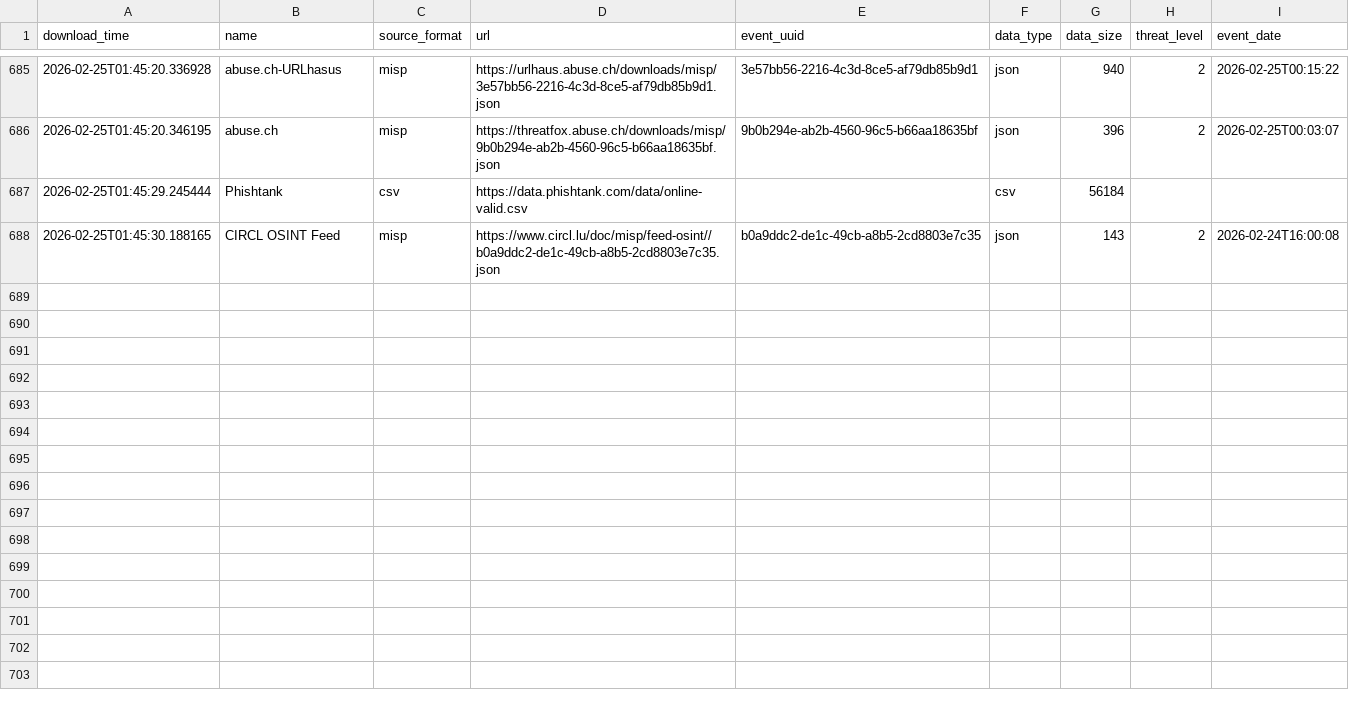
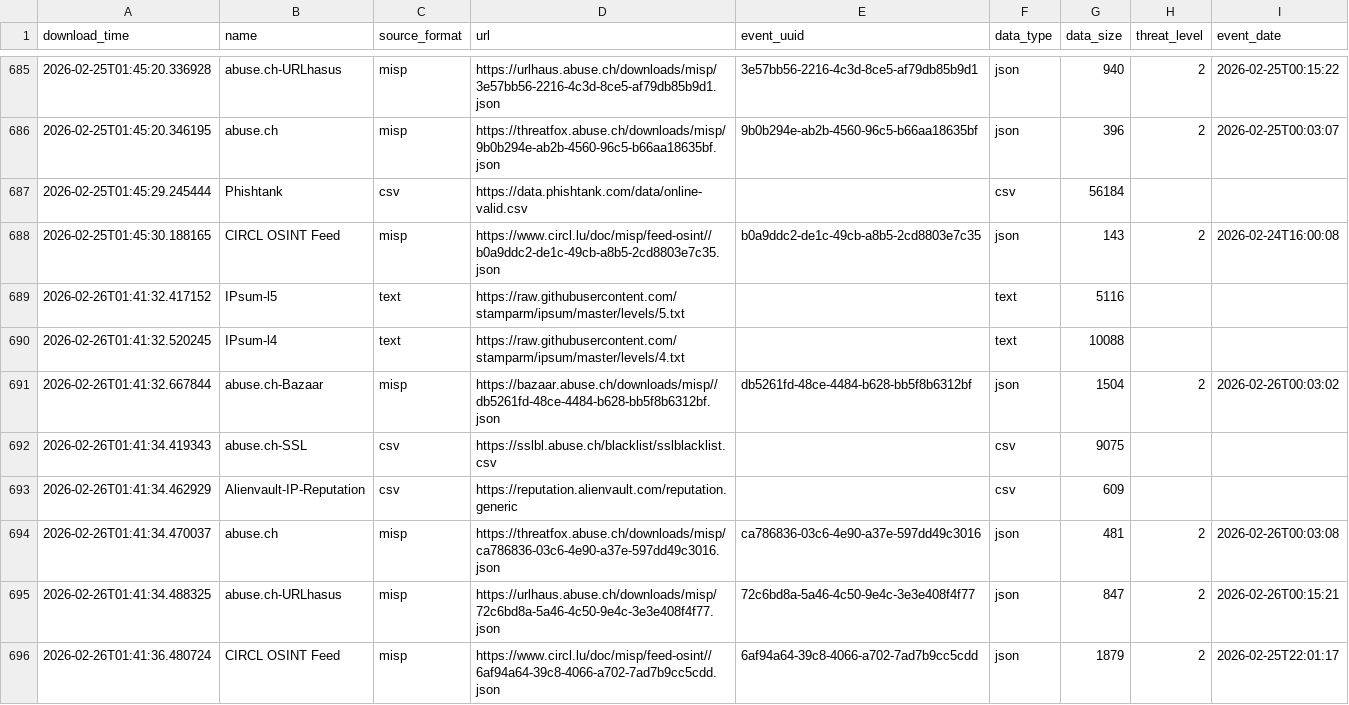
Before and after one commit to smart-sec/FinalThreatFeed, a CSV file: output/describe_file.csv, drawn as a sheet; only a part is shown, gaps mark what is left out; the diff names each change by its address in the sheet, - before the commit and + after, or states it on an @@ line.

```diff
--- a/output/describe_file.csv
+++ b/output/describe_file.csv
+row 689: 2026-02-26T01:41:32.417152 | IPsum-l5 | text | https://raw.githubusercontent.com/stamparm/ipsum/master/levels/5.txt |  | text | 5116
+row 690: 2026-02-26T01:41:32.520245 | IPsum-l4 | text | https://raw.githubusercontent.com/stamparm/ipsum/master/levels/4.txt |  | text | 10088
+row 691: 2026-02-26T01:41:32.667844 | abuse.ch-Bazaar | misp | https://bazaar.abuse.ch/downloads/misp//db5261fd-48ce-4484-b628-bb5f8b6312bf.json | db5261fd-48ce-4484-b628-bb5f8b6312bf | json | 1504 | 2 | 2026-02-26T00:03:02
+row 692: 2026-02-26T01:41:34.419343 | abuse.ch-SSL | csv | https://sslbl.abuse.ch/blacklist/sslblacklist.csv |  | csv | 9075
+row 693: 2026-02-26T01:41:34.462929 | Alienvault-IP-Reputation | csv | https://reputation.alienvault.com/reputation.generic |  | csv | 609
+row 694: 2026-02-26T01:41:34.470037 | abuse.ch | misp | https://threatfox.abuse.ch/downloads/misp/ca786836-03c6-4e90-a37e-597dd49c3016.json | ca786836-03c6-4e90-a37e-597dd49c3016 | json | 481 | 2 | 2026-02-26T00:03:08
+row 695: 2026-02-26T01:41:34.488325 | abuse.ch-URLhasus | misp | https://urlhaus.abuse.ch/downloads/misp/72c6bd8a-5a46-4c50-9e4c-3e3e408f4f77.json | 72c6bd8a-5a46-4c50-9e4c-3e3e408f4f77 | json | 847 | 2 | 2026-02-26T00:15:21
+row 696: 2026-02-26T01:41:36.480724 | CIRCL OSINT Feed | misp | https://www.circl.lu/doc/misp/feed-osint//6af94a64-39c8-4066-a702-7ad7b9cc5cdd.json | 6af94a64-39c8-4066-a702-7ad7b9cc5cdd | json | 1879 | 2 | 2026-02-25T22:01:17
```
Also changed, not shown: 1 other file.
